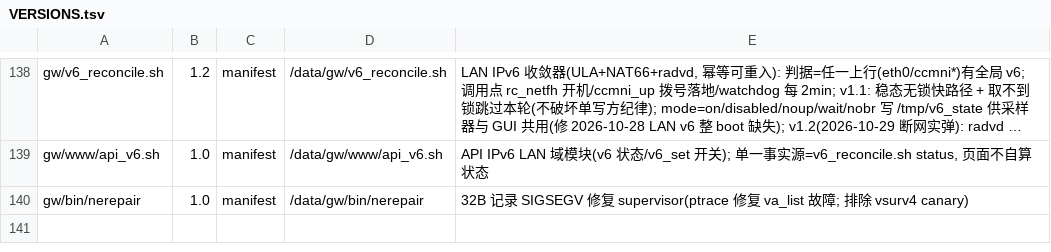
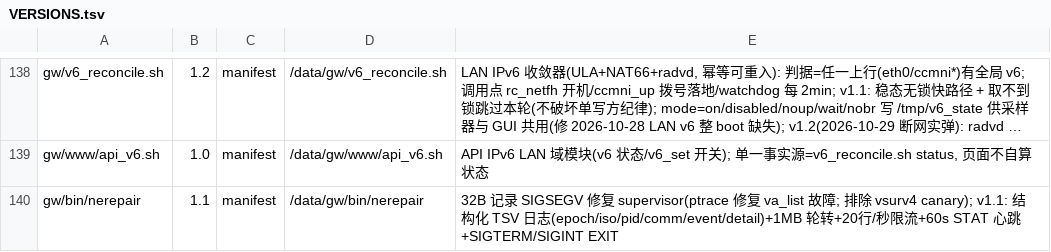
Before and after one commit to chr431/fiberhome-lg6151m, a TSV file: tools/VERSIONS.tsv, drawn as a sheet; only a part is shown, gaps mark what is left out; long unchanged cells end in …; the diff names each change by its address in the sheet, - before the commit and + after, or states it on an @@ line.

```diff
--- a/tools/VERSIONS.tsv
+++ b/tools/VERSIONS.tsv
-B140: 1.0
+B140: 1.1
-E140: …vsurv4 canary)
+E140: …vsurv4 canary); v1.1: 结构化 TSV 日志(epoch/iso/pid/comm/event/detail)+1MB 轮转+20行/秒限流+60s STAT 心跳+SIGTERM/SIGINT EXIT
```
Also changed, not shown: docs/SIGSEGV/01_CLAIMS.tsv, 4 other files.
